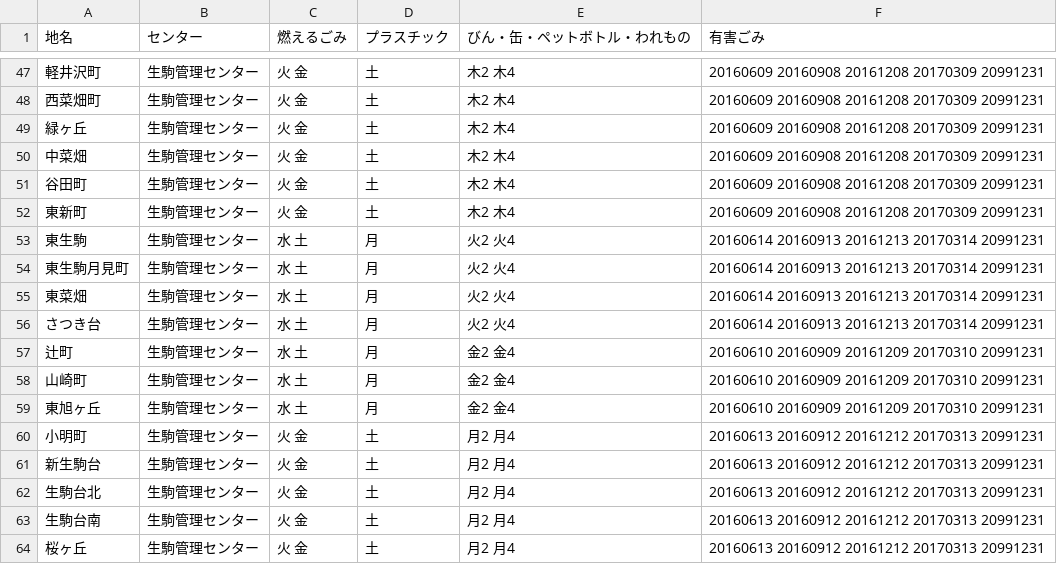
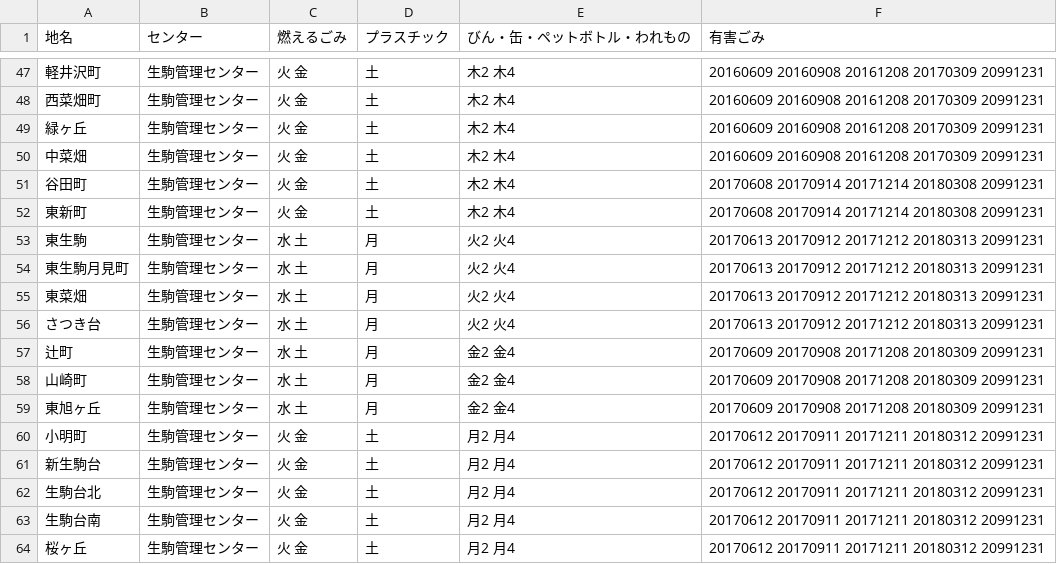
Before and after one commit to takuya310/5374_2, a CSV file: data/area_days.csv, drawn as a sheet; only a part is shown, gaps mark what is left out.

Commit message:
谷田町-桜ヶ丘を更新

```diff
--- a/data/area_days.csv
+++ b/data/area_days.csv
@@ -50,15 +50,15 @@
 中菜畑,生駒管理センター,火 金,土,木2 木4,20160609 20160908 20161208 20170309 20991231
-谷田町,生駒管理センター,火 金,土,木2 木4,20160609 20160908 20161208 20170309 20991231
-東新町,生駒管理センター,火 金,土,木2 木4,20160609 20160908 20161208 20170309 20991231
-東生駒,生駒管理センター,水 土,月,火2 火4,20160614 20160913 20161213 20170314 20991231
-東生駒月見町,生駒管理センター,水 土,月,火2 火4,20160614 20160913 20161213 20170314 20991231
-東菜畑,生駒管理センター,水 土,月,火2 火4,20160614 20160913 20161213 20170314 20991231
-さつき台,生駒管理センター,水 土,月,火2 火4,20160614 20160913 20161213 20170314 20991231
-辻町,生駒管理センター,水 土,月,金2 金4,20160610 20160909 20161209 20170310 20991231
-山崎町,生駒管理センター,水 土,月,金2 金4,20160610 20160909 20161209 20170310 20991231
-東旭ヶ丘,生駒管理センター,水 土,月,金2 金4,20160610 20160909 20161209 20170310 20991231
-小明町,生駒管理センター,火 金,土,月2 月4,20160613 20160912 20161212 20170313 20991231
-新生駒台,生駒管理センター,火 金,土,月2 月4,20160613 20160912 20161212 20170313 20991231
-生駒台北,生駒管理センター,火 金,土,月2 月4,20160613 20160912 20161212 20170313 20991231
-生駒台南,生駒管理センター,火 金,土,月2 月4,20160613 20160912 20161212 20170313 20991231
-桜ヶ丘,生駒管理センター,火 金,土,月2 月4,20160613 20160912 20161212 20170313 20991231
+谷田町,生駒管理センター,火 金,土,木2 木4,20170608 20170914 20171214 20180308 20991231
+東新町,生駒管理センター,火 金,土,木2 木4,20170608 20170914 20171214 20180308 20991231
+東生駒,生駒管理センター,水 土,月,火2 火4,20170613 20170912 20171212 20180313 20991231
+東生駒月見町,生駒管理センター,水 土,月,火2 火4,20170613 20170912 20171212 20180313 20991231
+東菜畑,生駒管理センター,水 土,月,火2 火4,20170613 20170912 20171212 20180313 20991231
+さつき台,生駒管理センター,水 土,月,火2 火4,20170613 20170912 20171212 20180313 20991231
+辻町,生駒管理センター,水 土,月,金2 金4,20170609 20170908 20171208 20180309 20991231
+山崎町,生駒管理センター,水 土,月,金2 金4,20170609 20170908 20171208 20180309 20991231
+東旭ヶ丘,生駒管理センター,水 土,月,金2 金4,20170609 20170908 20171208 20180309 20991231
+小明町,生駒管理センター,火 金,土,月2 月4,20170612 20170911 20171211 20180312 20991231
+新生駒台,生駒管理センター,火 金,土,月2 月4,20170612 20170911 20171211 20180312 20991231
+生駒台北,生駒管理センター,火 金,土,月2 月4,20170612 20170911 20171211 20180312 20991231
+生駒台南,生駒管理センター,火 金,土,月2 月4,20170612 20170911 20171211 20180312 20991231
+桜ヶ丘,生駒管理センター,火 金,土,月2 月4,20170612 20170911 20171211 20180312 20991231
```
